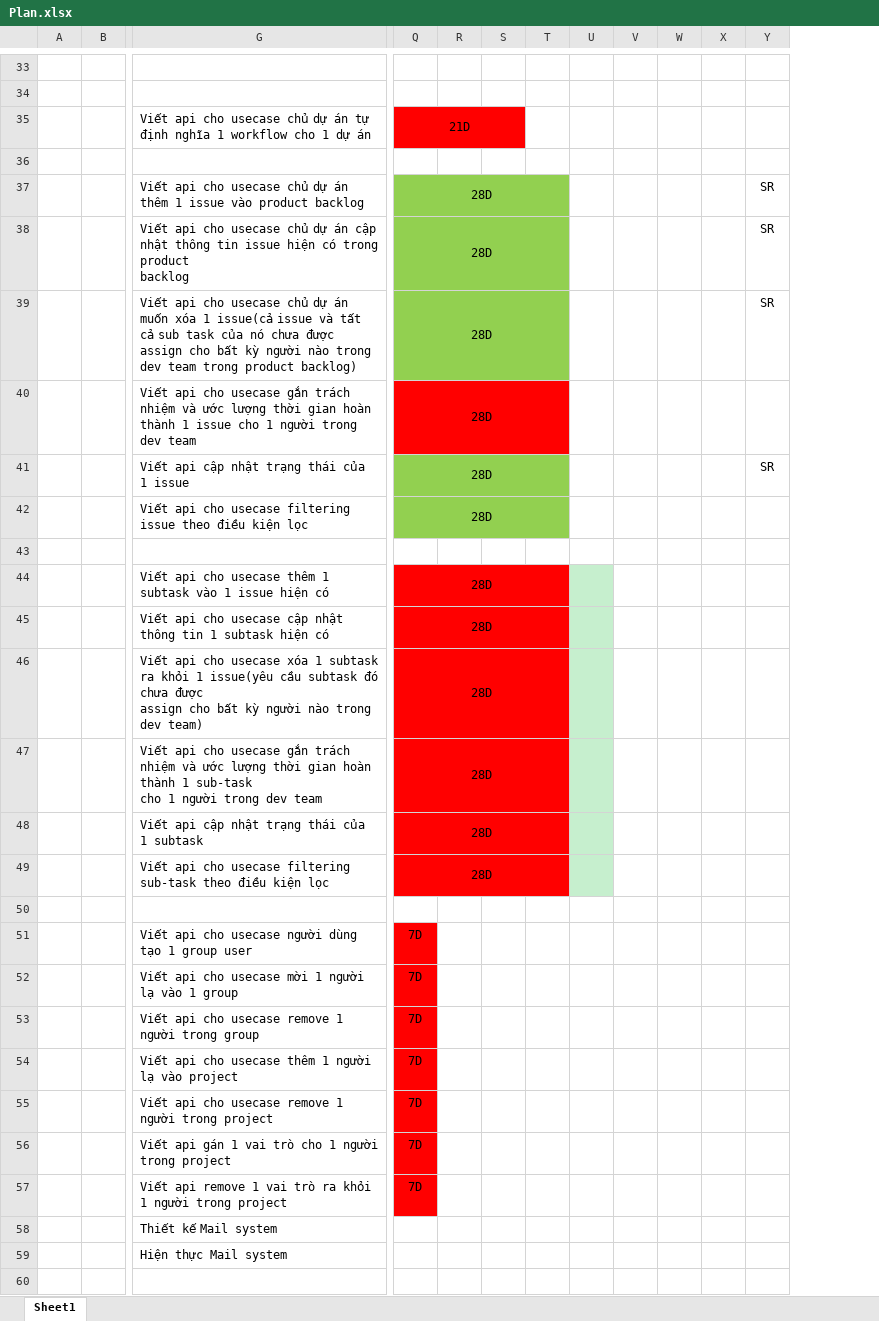
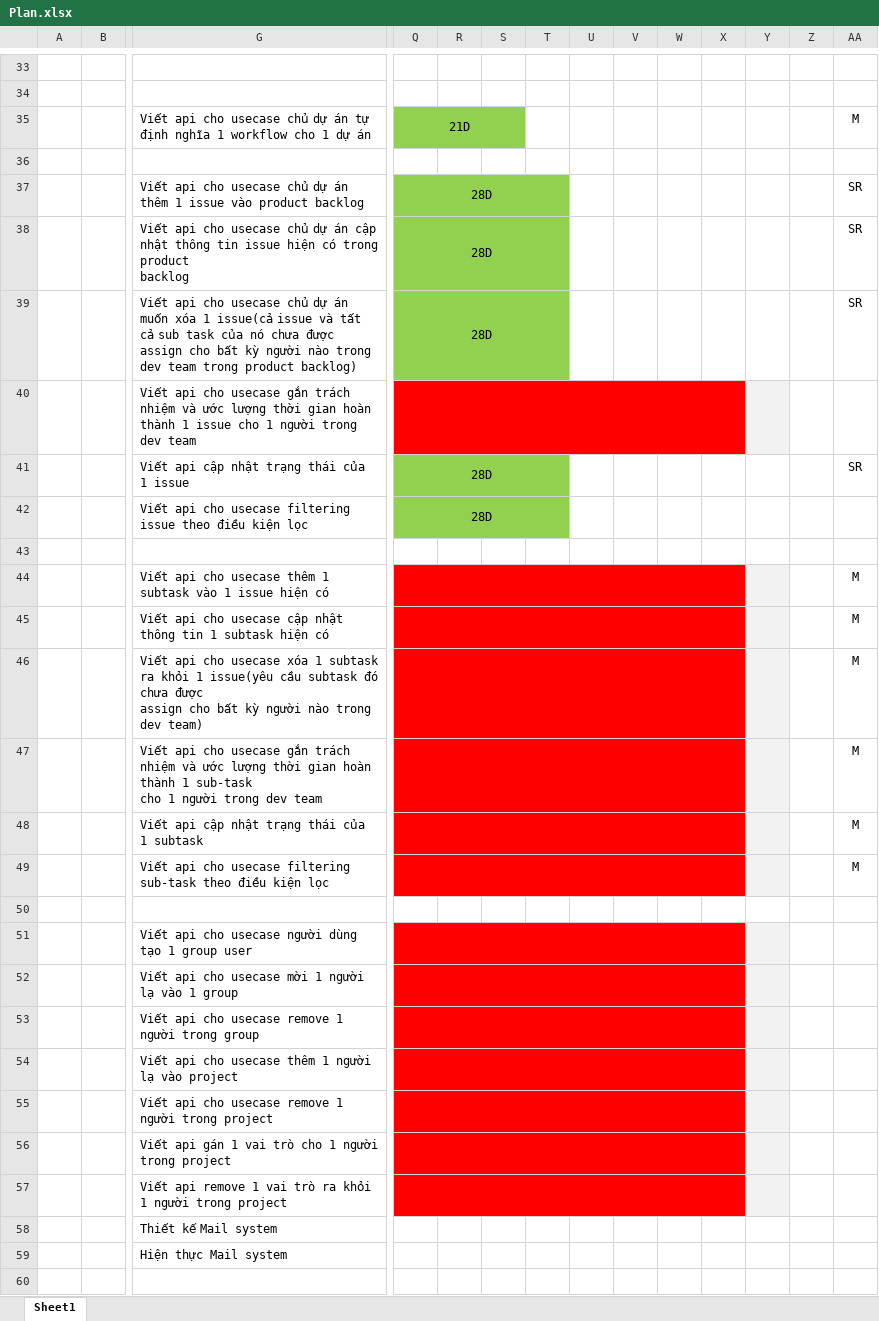
Before and after one commit to 16130586/AgileManagement, an Excel workbook: document/Plan.xlsx, sheet Sheet1, drawn as a sheet; only a part is shown, gaps mark what is left out; values as stored, in another font and other column widths than the file's, no borders; charts and pictures not drawn; removed rows and columns are numbered as before the commit, all else as after; rows hold the shown columns only; ↵ is a line break in a cell; the diff covers the shown part only; the diff names each change by its address in the sheet, - before the commit and + after, or states it on an @@ line.

Commit message:
[Document] update plan

```diff
--- a/document/Plan.xlsx (sheet Sheet1)
+++ b/document/Plan.xlsx (sheet Sheet1)
+column Y, empty
+column Z, empty
-Q35:S35 fill: #FF0000
+Q35:S35 fill: #92D050
-AA35: (empty)
+AA35: M
-Q40: 28D
+Q40: (empty)
-Q40:T40 merged
+Q40:X40 merged
-U40:X40 fill: none
+U40:X40 fill: #FF0000
-row 44:  |  | Viết api cho usecase thêm 1 subtask vào 1 issue hiện có | 28D
-row 45:  |  | Viết api cho usecase cập nhật thông tin 1 subtask hiện có | 28D
-row 46:  |  | Viết api cho usecase xóa 1 subtask ra khỏi 1 issue(yêu cầu subtask đó chưa được ↵ assign cho bất kỳ người nào trong dev team) | 28D
-row 47:  |  | Viết api cho usecase gắn trách nhiệm và ước lượng thời gian hoàn thành 1 sub-task ↵ cho 1 người trong dev team | 28D
-row 48:  |  | Viết api cập nhật trạng thái của 1 subtask | 28D
-row 49:  |  | Viết api cho usecase filtering sub-task theo điều kiện lọc | 28D
+row 44:  |  | Viết api cho usecase thêm 1 subtask vào 1 issue hiện có |  |  |  |  |  |  |  |  |  |  | M
+row 45:  |  | Viết api cho usecase cập nhật thông tin 1 subtask hiện có |  |  |  |  |  |  |  |  |  |  | M
+row 46:  |  | Viết api cho usecase xóa 1 subtask ra khỏi 1 issue(yêu cầu subtask đó chưa được ↵ assign cho bất kỳ người nào trong dev team) |  |  |  |  |  |  |  |  |  |  | M
+row 47:  |  | Viết api cho usecase gắn trách nhiệm và ước lượng thời gian hoàn thành 1 sub-task ↵ cho 1 người trong dev team |  |  |  |  |  |  |  |  |  |  | M
+row 48:  |  | Viết api cập nhật trạng thái của 1 subtask |  |  |  |  |  |  |  |  |  |  | M
+row 49:  |  | Viết api cho usecase filtering sub-task theo điều kiện lọc |  |  |  |  |  |  |  |  |  |  | M
-row 51:  |  | Viết api cho usecase người dùng tạo 1 group user | 7D
-row 52:  |  | Viết api cho usecase mời 1 người lạ vào 1 group | 7D
-row 53:  |  | Viết api cho usecase remove 1 người trong group | 7D
-row 54:  |  | Viết api cho usecase thêm 1 người lạ vào project | 7D
-row 55:  |  | Viết api cho usecase remove 1 người trong project | 7D
-row 56:  |  | Viết api gán 1 vai trò cho 1 người trong project | 7D
-row 57:  |  | Viết api remove 1 vai trò ra khỏi 1 người trong project | 7D
+row 51:  |  | Viết api cho usecase người dùng tạo 1 group user
+row 52:  |  | Viết api cho usecase mời 1 người lạ vào 1 group
+row 53:  |  | Viết api cho usecase remove 1 người trong group
+row 54:  |  | Viết api cho usecase thêm 1 người lạ vào project
+row 55:  |  | Viết api cho usecase remove 1 người trong project
+row 56:  |  | Viết api gán 1 vai trò cho 1 người trong project
+row 57:  |  | Viết api remove 1 vai trò ra khỏi 1 người trong project
```
Also changed, not shown: 6 added rows, 10 edited cells, cell formats and merged cells elsewhere in this sheet, charts or pictures.
